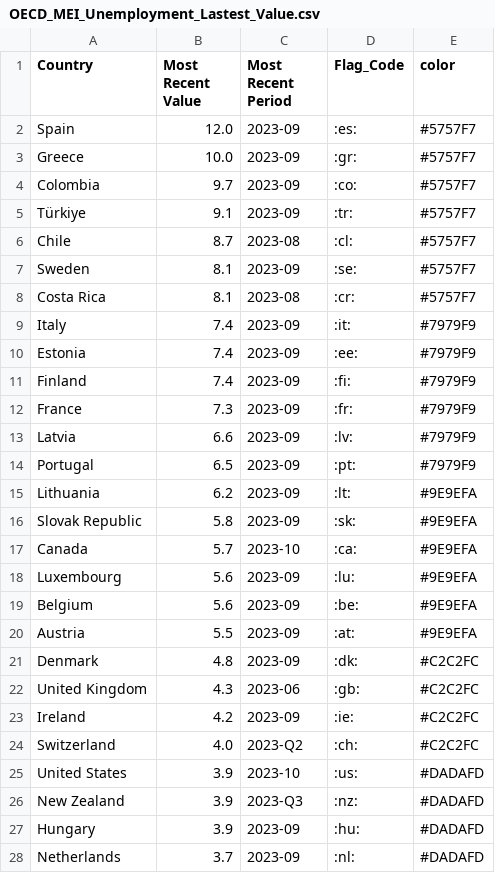
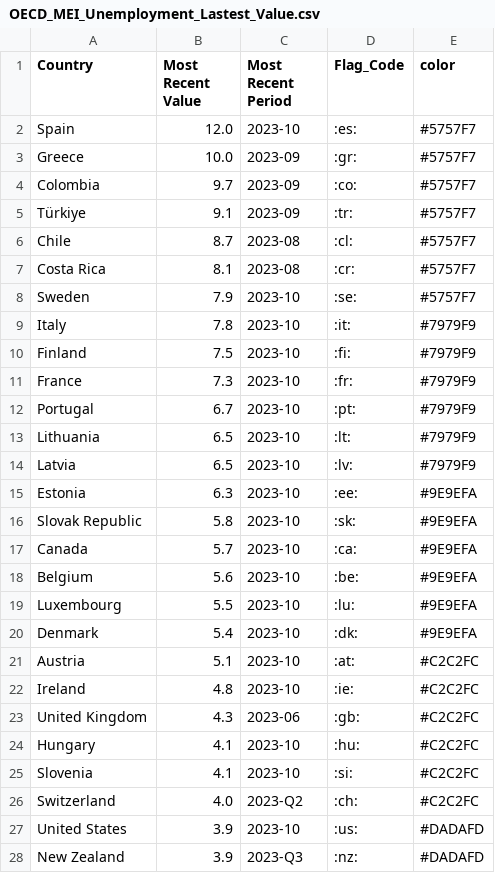
Before and after one commit to Qery-Data/Unemployment-OECD, a CSV file: data/OECD_MEI_Unemployment_Lastest_Value.csv, drawn as a sheet; only a part is shown; the diff covers the shown part only.

```diff
--- a/data/OECD_MEI_Unemployment_Lastest_Value.csv
+++ b/data/OECD_MEI_Unemployment_Lastest_Value.csv
@@ -1,3 +1,3 @@
 Country,Most Recent Value,Most Recent Period,Flag_Code,color
-Spain,12.0,2023-09,:es:,#5757F7
+Spain,12.0,2023-10,:es:,#5757F7
 Greece,10.0,2023-09,:gr:,#5757F7
@@ -6,19 +6,21 @@ Türkiye,9.1,2023-09,:tr:,#5757F7
 Chile,8.7,2023-08,:cl:,#5757F7
-Sweden,8.1,2023-09,:se:,#5757F7
 Costa Rica,8.1,2023-08,:cr:,#5757F7
-Italy,7.4,2023-09,:it:,#7979F9
-Estonia,7.4,2023-09,:ee:,#7979F9
-Finland,7.4,2023-09,:fi:,#7979F9
-France,7.3,2023-09,:fr:,#7979F9
-Latvia,6.6,2023-09,:lv:,#7979F9
-Portugal,6.5,2023-09,:pt:,#7979F9
-Lithuania,6.2,2023-09,:lt:,#9E9EFA
-Slovak Republic,5.8,2023-09,:sk:,#9E9EFA
+Sweden,7.9,2023-10,:se:,#5757F7
+Italy,7.8,2023-10,:it:,#7979F9
+Finland,7.5,2023-10,:fi:,#7979F9
+France,7.3,2023-10,:fr:,#7979F9
+Portugal,6.7,2023-10,:pt:,#7979F9
+Lithuania,6.5,2023-10,:lt:,#7979F9
+Latvia,6.5,2023-10,:lv:,#7979F9
+Estonia,6.3,2023-10,:ee:,#9E9EFA
+Slovak Republic,5.8,2023-10,:sk:,#9E9EFA
 Canada,5.7,2023-10,:ca:,#9E9EFA
-Luxembourg,5.6,2023-09,:lu:,#9E9EFA
-Belgium,5.6,2023-09,:be:,#9E9EFA
-Austria,5.5,2023-09,:at:,#9E9EFA
-Denmark,4.8,2023-09,:dk:,#C2C2FC
+Belgium,5.6,2023-10,:be:,#9E9EFA
+Luxembourg,5.5,2023-10,:lu:,#9E9EFA
+Denmark,5.4,2023-10,:dk:,#9E9EFA
+Austria,5.1,2023-10,:at:,#C2C2FC
+Ireland,4.8,2023-10,:ie:,#C2C2FC
 United Kingdom,4.3,2023-06,:gb:,#C2C2FC
-Ireland,4.2,2023-09,:ie:,#C2C2FC
+Hungary,4.1,2023-10,:hu:,#C2C2FC
+Slovenia,4.1,2023-10,:si:,#C2C2FC
 Switzerland,4.0,2023-Q2,:ch:,#C2C2FC
@@ -26,3 +28 @@ United States,3.9,2023-10,:us:,#DADAFD
 New Zealand,3.9,2023-Q3,:nz:,#DADAFD
-Hungary,3.9,2023-09,:hu:,#DADAFD
-Netherlands,3.7,2023-09,:nl:,#DADAFD
```
Also changed, not shown: 3 added rows, 3 removed rows and 12 edited cells elsewhere in this file, data/OECD_MEI_Unemployment_Last_12M.csv, data/OECD_MEI_Unemployment_Last_5Y.csv, 1 other file.
